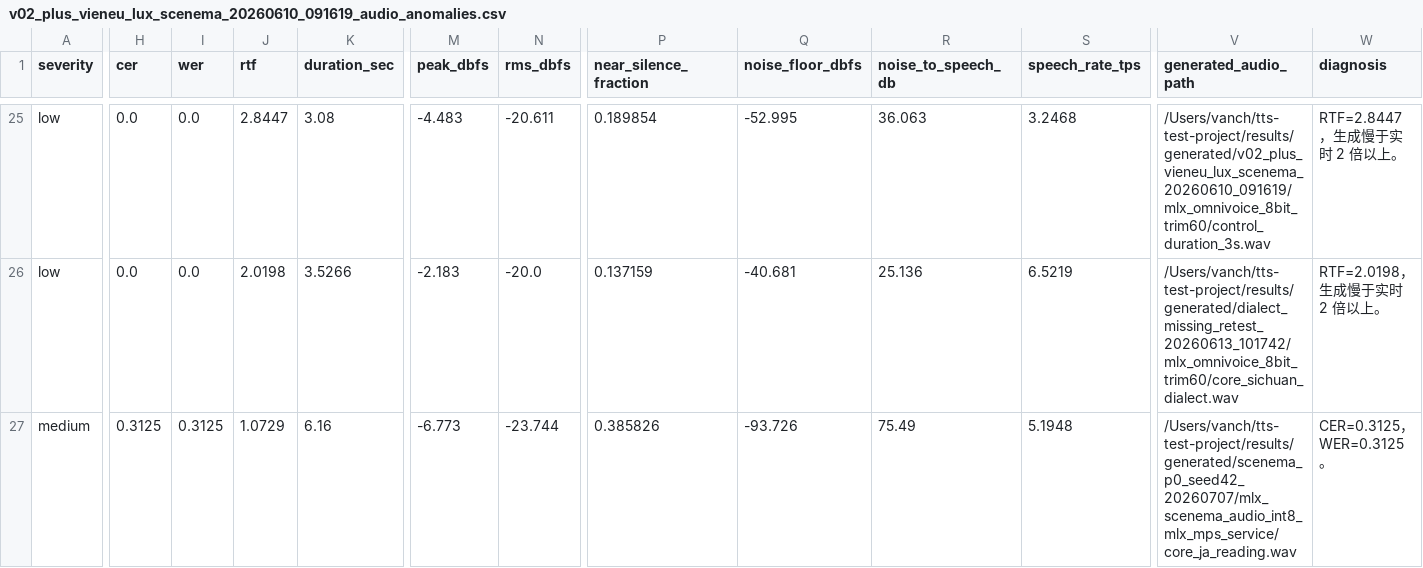
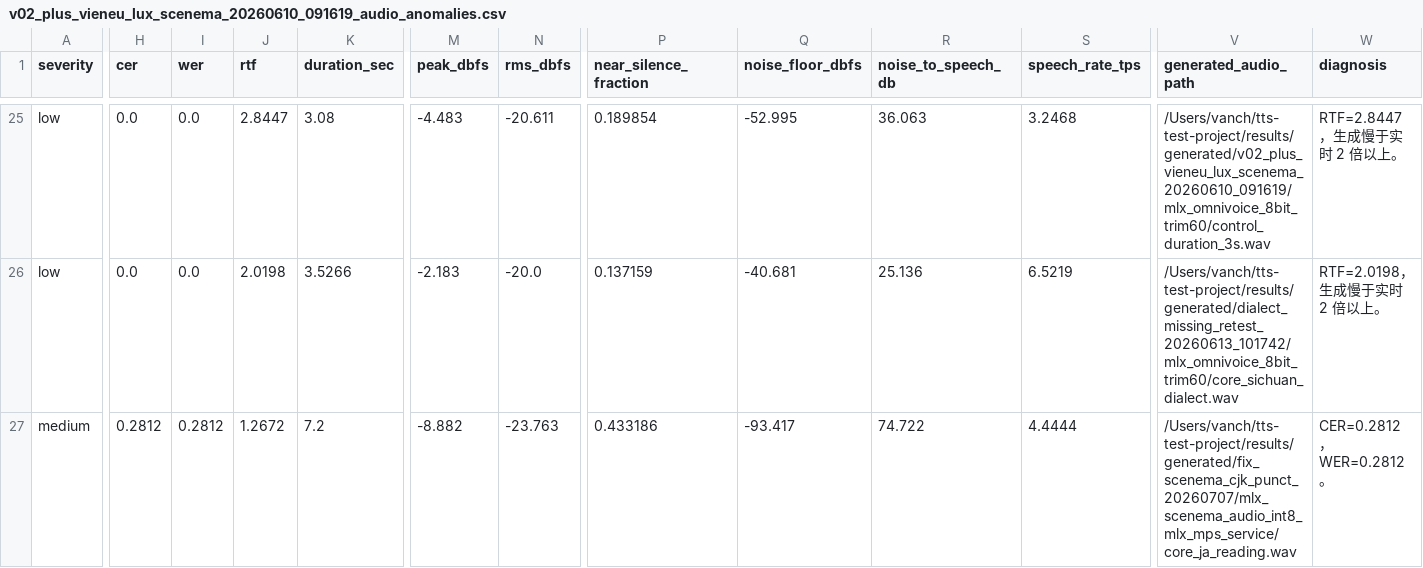
Before and after one commit to vanch007/mlx-tts-benchmarks, a CSV file: reports/v02_plus_vieneu_lux_scenema_20260610_091619_audio_anomalies.csv, drawn as a sheet; only a part is shown, gaps mark what is left out; the diff covers the shown part only; the diff names each change by its address in the sheet, - before the commit and + after, or states it on an @@ line.

```diff
--- a/reports/v02_plus_vieneu_lux_scenema_20260610_091619_audio_anomalies.csv
+++ b/reports/v02_plus_vieneu_lux_scenema_20260610_091619_audio_anomalies.csv
-H27 (cer): 0.3125
+H27 (cer): 0.2812
-I27 (wer): 0.3125
+I27 (wer): 0.2812
-J27 (rtf): 1.0729
+J27 (rtf): 1.2672
-K27 (duration_sec): 6.16
+K27 (duration_sec): 7.2
-M27 (peak_dbfs): -6.773
+M27 (peak_dbfs): -8.882
-N27 (rms_dbfs): -23.744
+N27 (rms_dbfs): -23.763
-P27 (near_silence_fraction): 0.385826
+P27 (near_silence_fraction): 0.433186
-Q27 (noise_floor_dbfs): -93.726
+Q27 (noise_floor_dbfs): -93.417
-R27 (noise_to_speech_db): 75.49
+R27 (noise_to_speech_db): 74.722
-S27 (speech_rate_tps): 5.1948
+S27 (speech_rate_tps): 4.4444
-V27 (generated_audio_path): /Users/vanch/tts-test-project/results/generated/scenema_p0_seed42_20260707/mlx_scenema_audio_int8_mlx_mps_service/core_ja_reading.wav
+V27 (generated_audio_path): /Users/vanch/tts-test-project/results/generated/fix_scenema_cjk_punct_20260707/mlx_scenema_audio_int8_mlx_mps_service/core_ja_reading.wav
-W27 (diagnosis): CER=0.3125，WER=0.3125。
+W27 (diagnosis): CER=0.2812，WER=0.2812。
```
Also changed, not shown: 1 removed row and 12 edited cells elsewhere in this file, reports/v02_plus_vieneu_lux_scenema_20260610_091619.scored.csv, reports/v02_plus_vieneu_lux_scenema_20260610_091619_capability_hexagon_axes.csv, 28 other files.
